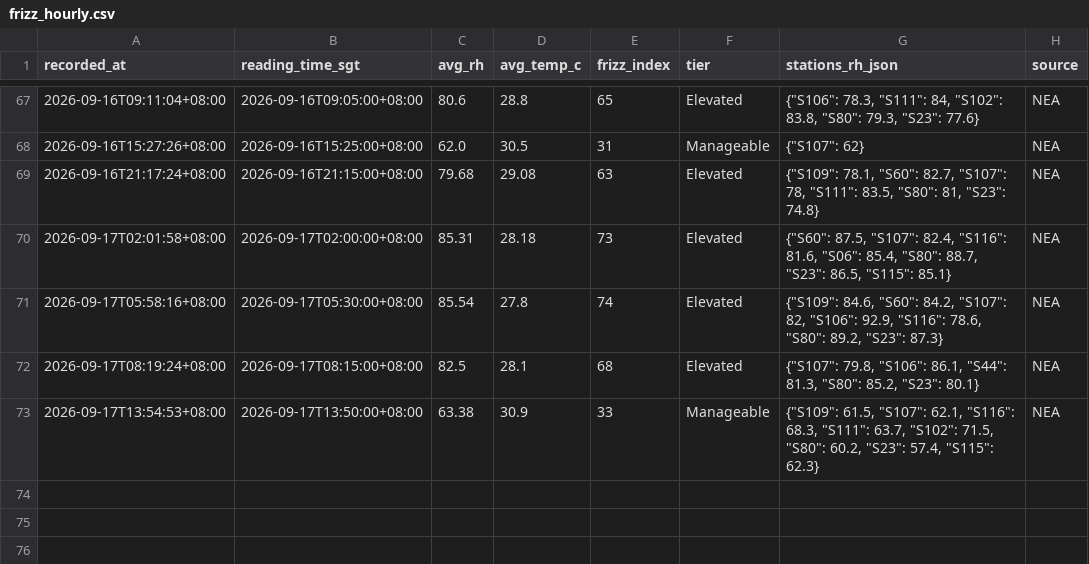
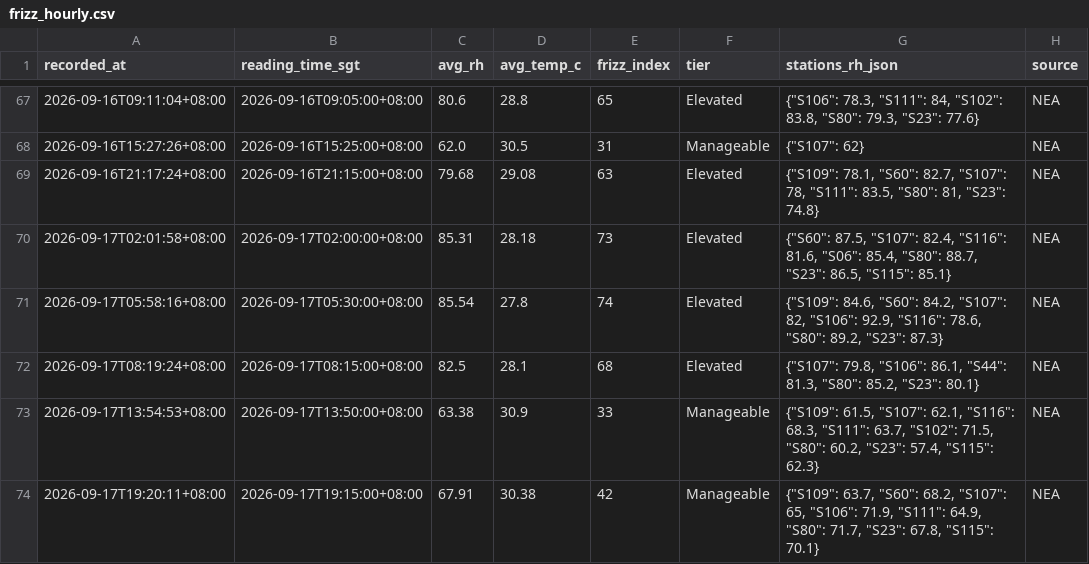
Before and after one commit to salonherabeauty-dev/hera-frizz-data, a CSV file: data/frizz_hourly.csv, drawn as a sheet; only a part is shown, gaps mark what is left out; the diff names each change by its address in the sheet, - before the commit and + after, or states it on an @@ line.

```diff
--- a/data/frizz_hourly.csv
+++ b/data/frizz_hourly.csv
+row 74: 2026-09-17T19:20:11+08:00 | 2026-09-17T19:15:00+08:00 | 67.91 | 30.38 | 42 | Manageable | {"S109": 63.7, "S60": 68.2, "S107": 65, "S106": 71.9, "S111": 64.9, "S80": 71.7, "S23": 67.8, "S115": 70.1} | NEA
```
